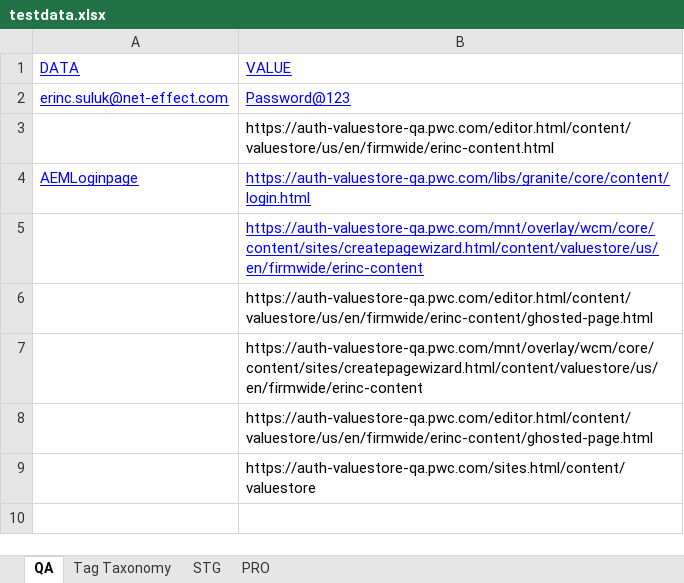
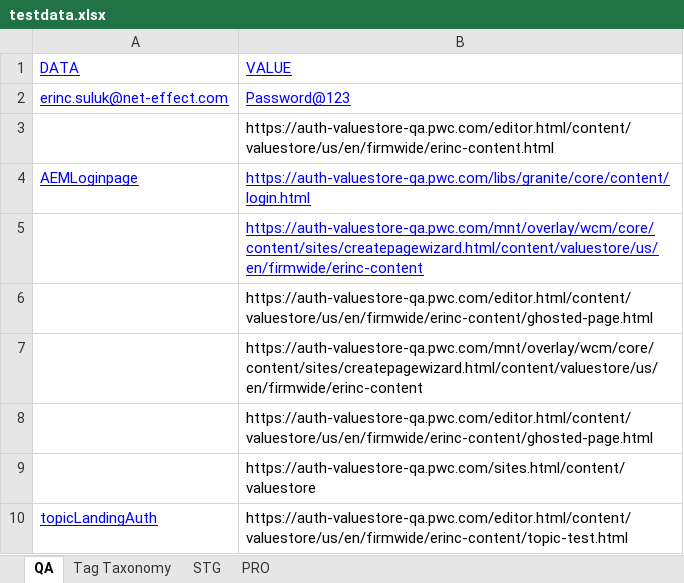
Before and after one commit to erinc-suluk/VS-SanityQA, an Excel workbook: VS-SanityQA/testdata.xlsx, sheet QA, drawn as a sheet; values as stored, in another font and other column widths than the file's, no borders; the diff names each change by its address in the sheet, - before the commit and + after, or states it on an @@ line.

```diff
--- a/VS-SanityQA/testdata.xlsx (sheet QA)
+++ b/VS-SanityQA/testdata.xlsx (sheet QA)
+row 10: topicLandingAuth | https://auth-valuestore-qa.pwc.com/editor.html/content/valuestore/us/en/firmwide/erinc-content/topic-test.html
```
Also changed, not shown: 7 other files.
